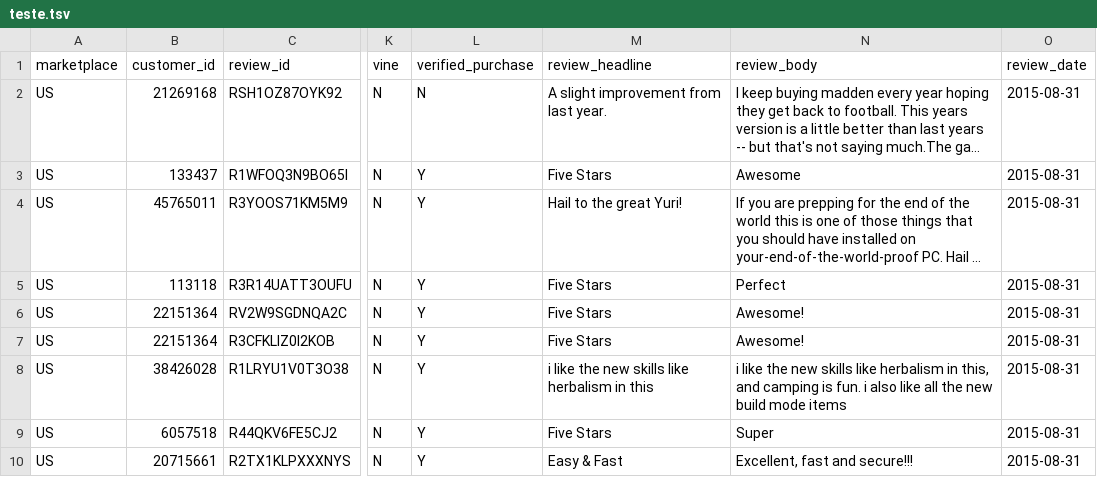
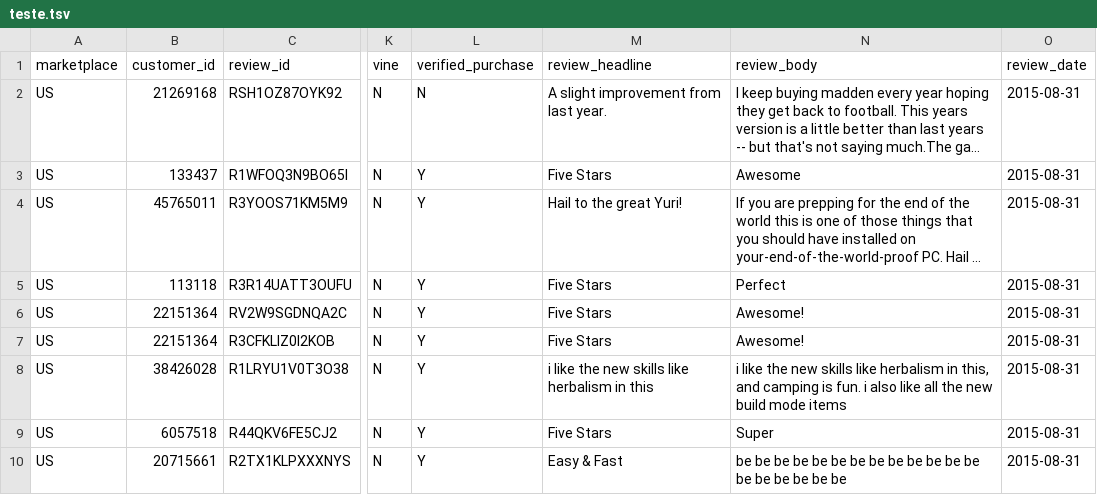
Before and after one commit to alexandradecarvalho/text-processing-indexing, a TSV file: datasets/teste.tsv, drawn as a sheet; only a part is shown, gaps mark what is left out; long unchanged cells end in …; the diff names each change by its address in the sheet, - before the commit and + after, or states it on an @@ line.

```diff
--- a/datasets/teste.tsv
+++ b/datasets/teste.tsv
-N10 (review_body): Excellent, fast and secure!!!
+N10 (review_body): be be be be be be be be be be be be be be be be be be be
```
Also changed, not shown: 1 other file.
